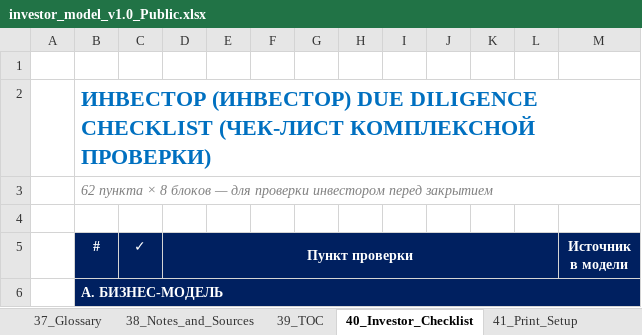
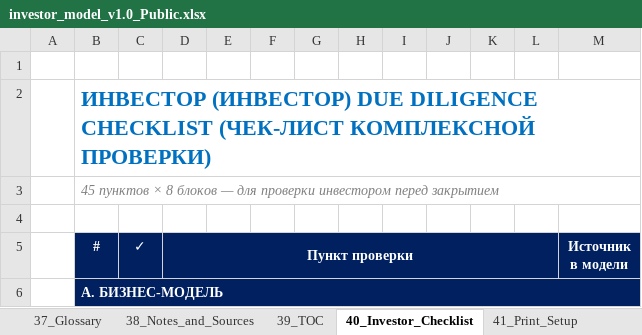
Before and after one commit to Noldorwarrior/TrendStudio-Holding, an Excel workbook: Investor_Package/investor_model_v1.0_Public.xlsx, sheet 40_Investor_Checklist, drawn as a sheet; only a part is shown; values as stored, in another font and other column widths than the file's, no borders; the diff names each change by its address in the sheet, - before the commit and + after, or states it on an @@ line.

```diff
--- a/Investor_Package/investor_model_v1.0_Public.xlsx (sheet 40_Investor_Checklist)
+++ b/Investor_Package/investor_model_v1.0_Public.xlsx (sheet 40_Investor_Checklist)
-B3 (#): 62 пункта × 8…
+B3 (#): 45 пунктов × 8…
```
Also changed, not shown: investor_model_v1.0_Public.xlsx, 1 other file.
